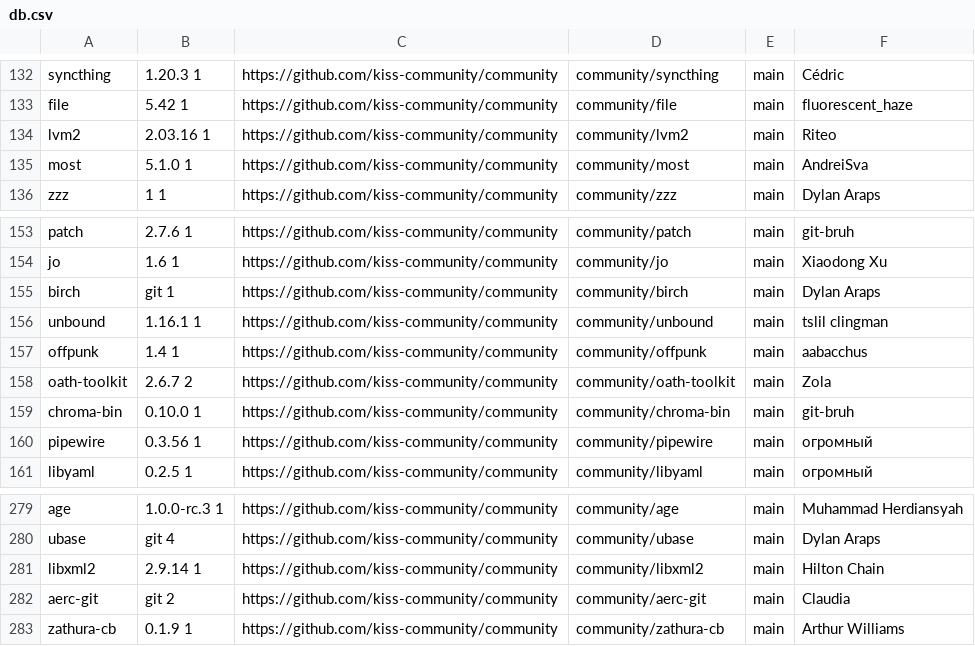
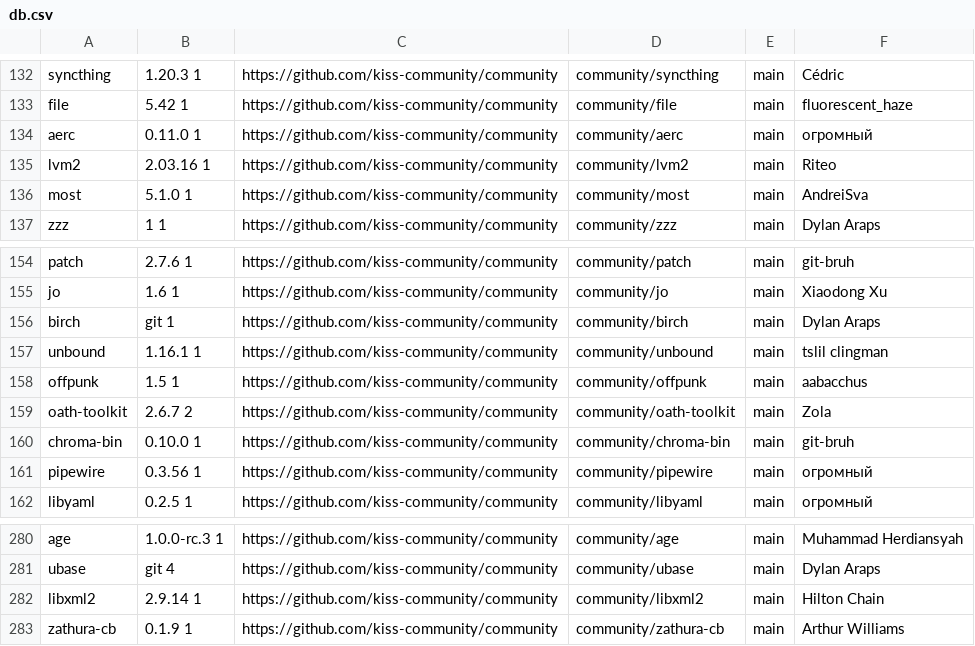
Before and after one commit to jedahan/kiss-find, a CSV file: db.csv, drawn as a sheet; only a part is shown, gaps mark what is left out.

Commit message:
Deploying to github-pages from @ jedahan/kiss-find@3086d0214fa5b9c3d1a2b1b5bbba985af28d2fc7 🚀

```diff
--- a/db.csv
+++ b/db.csv
@@ -133,2 +133,3 @@ syncthing,1.20.3 1,https://github.com/kiss-community/community,community/syncthi
 file,5.42 1,https://github.com/kiss-community/community,community/file,main,"fluorescent_haze"," "
+aerc,0.11.0 1,https://github.com/kiss-community/community,community/aerc,main,"огромный"," "
 lvm2,2.03.16 1,https://github.com/kiss-community/community,community/lvm2,main,"Riteo"," "
@@ -156,3 +157,3 @@ birch,git 1 ,https://github.com/kiss-community/community,community/birch,main,"D
 unbound,1.16.1 1,https://github.com/kiss-community/community,community/unbound,main,"tslil clingman"," "
-offpunk,1.4 1,https://github.com/kiss-community/community,community/offpunk,main,"aabacchus"," "
+offpunk,1.5 1,https://github.com/kiss-community/community,community/offpunk,main,"aabacchus"," "
 oath-toolkit,2.6.7 2,https://github.com/kiss-community/community,community/oath-toolkit,main,"Zola"," "
@@ -281,3 +282,2 @@ ubase,git 4 ,https://github.com/kiss-community/community,community/ubase,main,"D
 libxml2,2.9.14 1,https://github.com/kiss-community/community,community/libxml2,main,"Hilton Chain"," "
-aerc-git,git 2 ,https://github.com/kiss-community/community,community/aerc-git,main,"Claudia"," "
 zathura-cb,0.1.9 1,https://github.com/kiss-community/community,community/zathura-cb,main,"Arthur Williams"," "
```
Also changed, not shown: 1 other file.
